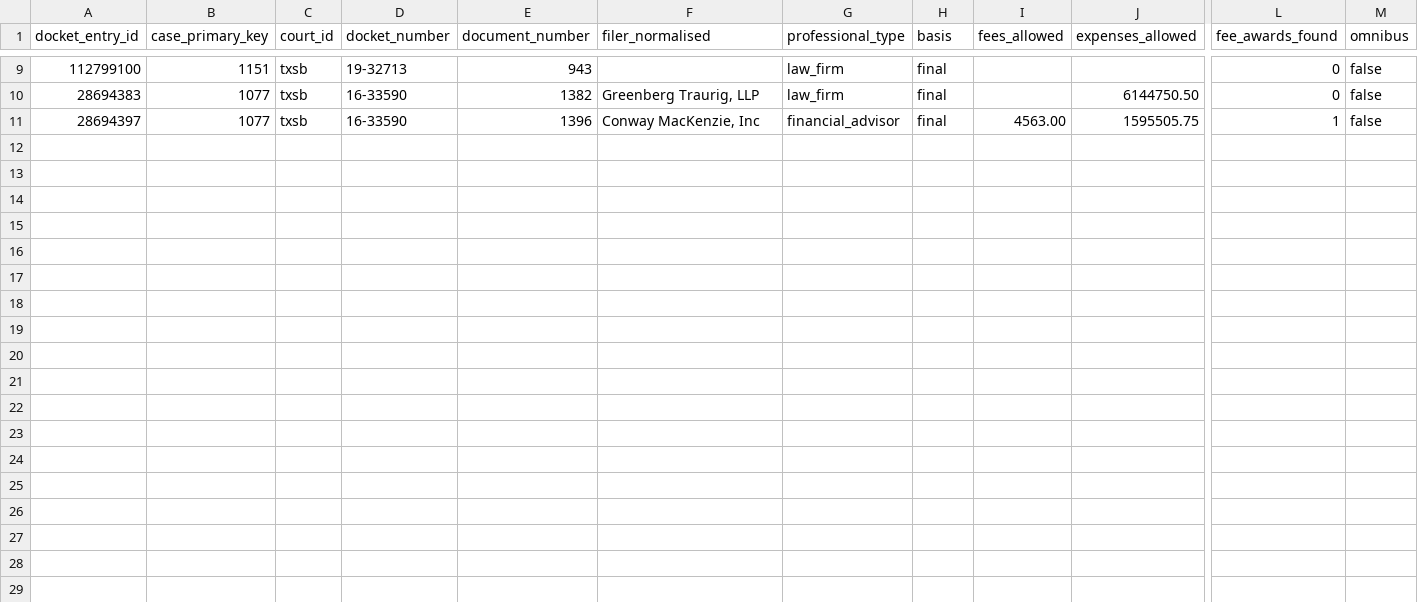
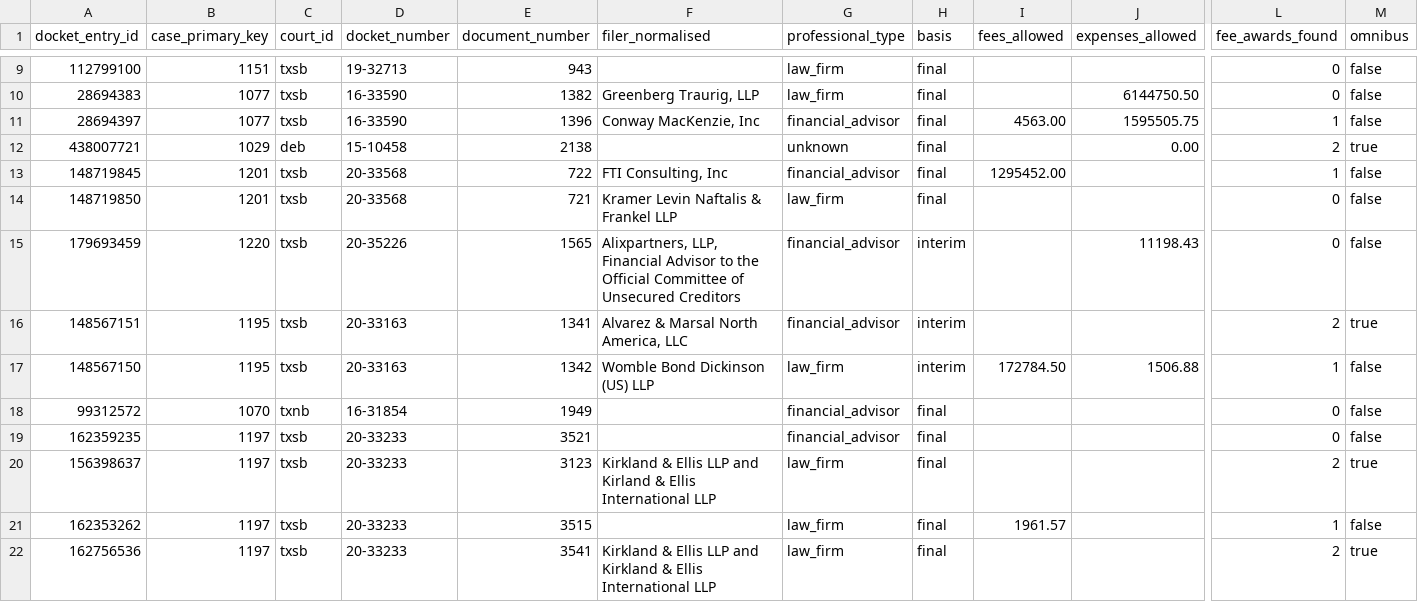
Before and after one commit to RobbinsAnalytics/cascadia-fee-examiner, a CSV file: data/conformed/fact_order.csv, drawn as a sheet; only a part is shown, gaps mark what is left out; rows hold the shown columns only; the diff names each change by its address in the sheet, - before the commit and + after, or states it on an @@ line.

```diff
--- a/data/conformed/fact_order.csv
+++ b/data/conformed/fact_order.csv
+row 12: 438007721 | 1029 | deb | 15-10458 | 2138 |  | unknown | final |  | 0.00 | 2 | true
+row 13: 148719845 | 1201 | txsb | 20-33568 | 722 | FTI Consulting, Inc | financial_advisor | final | 1295452.00 |  | 1 | false
+row 14: 148719850 | 1201 | txsb | 20-33568 | 721 | Kramer Levin Naftalis & Frankel LLP | law_firm | final |  |  | 0 | false
+row 15: 179693459 | 1220 | txsb | 20-35226 | 1565 | Alixpartners, LLP, Financial Advisor to the Official Committee of Unsecured Creditors | financial_advisor | interim |  | 11198.43 | 0 | false
+row 16: 148567151 | 1195 | txsb | 20-33163 | 1341 | Alvarez & Marsal North America, LLC | financial_advisor | interim |  |  | 2 | true
+row 17: 148567150 | 1195 | txsb | 20-33163 | 1342 | Womble Bond Dickinson (US) LLP | law_firm | interim | 172784.50 | 1506.88 | 1 | false
+row 18: 99312572 | 1070 | txnb | 16-31854 | 1949 |  | financial_advisor | final |  |  | 0 | false
+row 19: 162359235 | 1197 | txsb | 20-33233 | 3521 |  | financial_advisor | final |  |  | 0 | false
+row 20: 156398637 | 1197 | txsb | 20-33233 | 3123 | Kirkland & Ellis LLP and Kirland & Ellis International LLP | law_firm | final |  |  | 2 | true
+row 21: 162353262 | 1197 | txsb | 20-33233 | 3515 |  | law_firm | final | 1961.57 |  | 1 | false
+row 22: 162756536 | 1197 | txsb | 20-33233 | 3541 | Kirkland & Ellis LLP and Kirkland & Ellis International LLP | law_firm | final |  |  | 2 | true
```
Also changed, not shown: data/conformed/fact_application.csv, data/conformed/fact_category_summary.csv, 14 other files.
